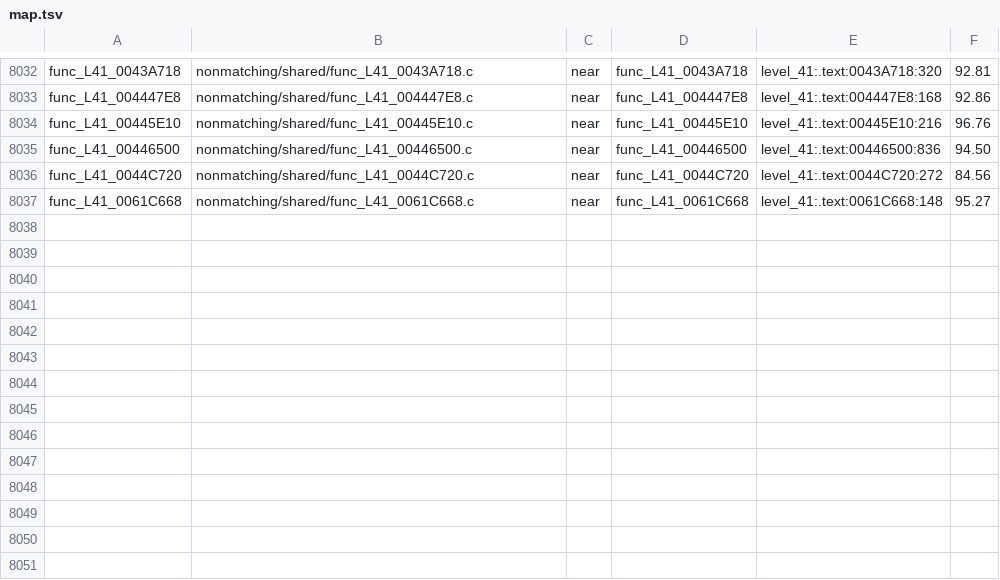
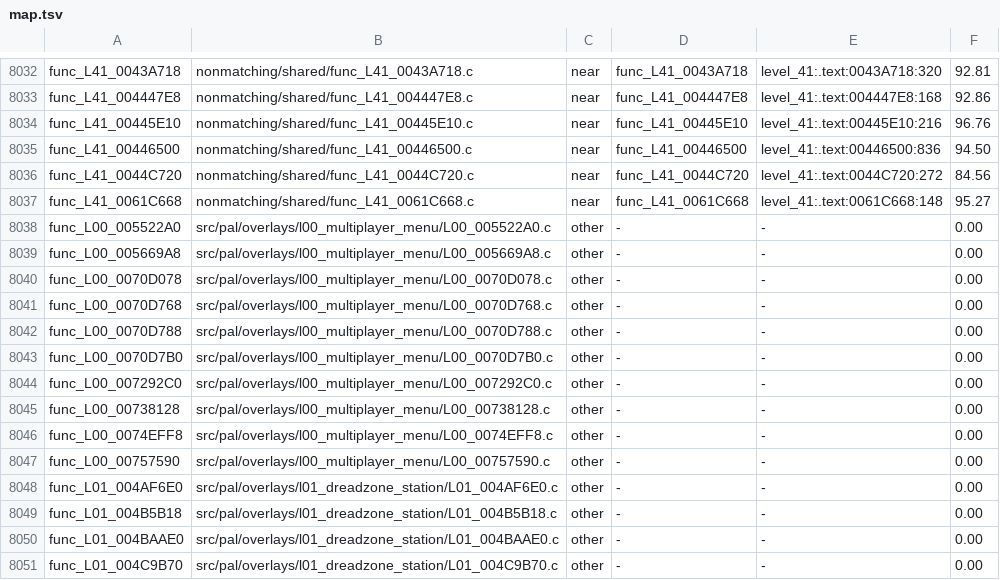
Before and after one commit to OpenRAC/rac4-decomp, a TSV file: config/us/map.tsv, drawn as a sheet; only a part is shown, gaps mark what is left out.

```diff
--- a/config/us/map.tsv
+++ b/config/us/map.tsv
@@ -8037 +8037,15 @@ func_L41_0044C720	nonmatching/shared/func_L41_0044C720.c	near	func_L41_0044C720
 func_L41_0061C668	nonmatching/shared/func_L41_0061C668.c	near	func_L41_0061C668	level_41:.text:0061C668:148	95.27
+func_L00_005522A0	src/pal/overlays/l00_multiplayer_menu/L00_005522A0.c	other	-	-	0.00
+func_L00_005669A8	src/pal/overlays/l00_multiplayer_menu/L00_005669A8.c	other	-	-	0.00
+func_L00_0070D078	src/pal/overlays/l00_multiplayer_menu/L00_0070D078.c	other	-	-	0.00
+func_L00_0070D768	src/pal/overlays/l00_multiplayer_menu/L00_0070D768.c	other	-	-	0.00
+func_L00_0070D788	src/pal/overlays/l00_multiplayer_menu/L00_0070D788.c	other	-	-	0.00
+func_L00_0070D7B0	src/pal/overlays/l00_multiplayer_menu/L00_0070D7B0.c	other	-	-	0.00
+func_L00_007292C0	src/pal/overlays/l00_multiplayer_menu/L00_007292C0.c	other	-	-	0.00
+func_L00_00738128	src/pal/overlays/l00_multiplayer_menu/L00_00738128.c	other	-	-	0.00
+func_L00_0074EFF8	src/pal/overlays/l00_multiplayer_menu/L00_0074EFF8.c	other	-	-	0.00
+func_L00_00757590	src/pal/overlays/l00_multiplayer_menu/L00_00757590.c	other	-	-	0.00
+func_L01_004AF6E0	src/pal/overlays/l01_dreadzone_station/L01_004AF6E0.c	other	-	-	0.00
+func_L01_004B5B18	src/pal/overlays/l01_dreadzone_station/L01_004B5B18.c	other	-	-	0.00
+func_L01_004BAAE0	src/pal/overlays/l01_dreadzone_station/L01_004BAAE0.c	other	-	-	0.00
+func_L01_004C9B70	src/pal/overlays/l01_dreadzone_station/L01_004C9B70.c	other	-	-	0.00
```
Also changed, not shown: config/pal/map.tsv, 16 other files.
